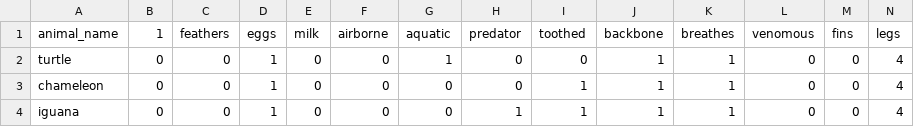
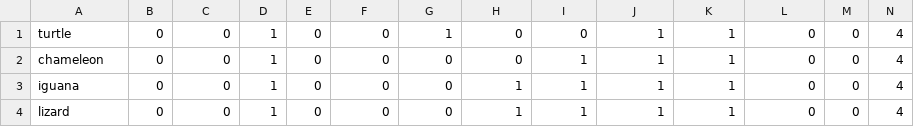
Before and after one commit to WinsonHG/CISC3140-Lab3.1-Repository, a CSV file: data/zoo2.csv, drawn as a sheet; only a part is shown; the shorter side is filled out with more unchanged rows; rows hold the shown columns only; the diff names each change by its address in the sheet, - before the commit and + after, or states it on an @@ line.

```diff
--- a/data/zoo2.csv
+++ b/data/zoo2.csv
-row 1: animal_name | 1 | feathers | eggs | milk | airborne | aquatic | predator | toothed | backbone | breathes | venomous | fins | legs
```
Also changed, not shown: 1 other file.
